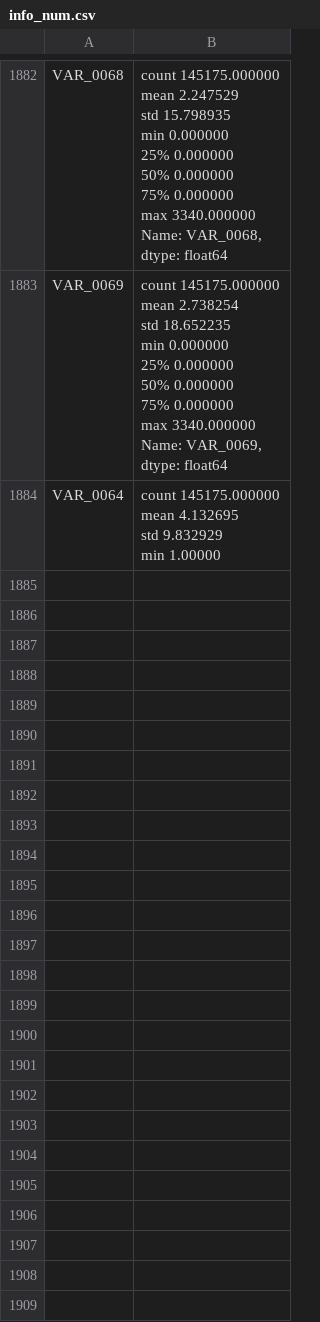
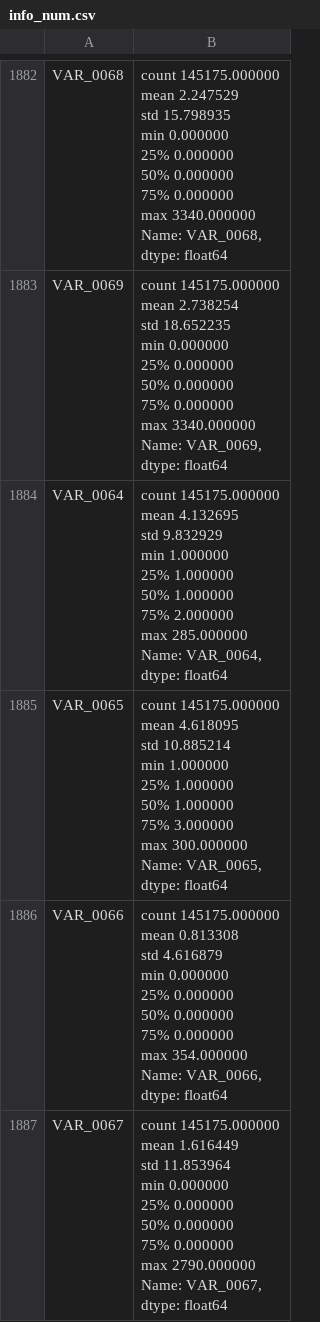
Before and after one commit to TianpeiLuke/MDST_ggbrown, a CSV file: data/info_num.csv, drawn as a sheet; only a part is shown, gaps mark what is left out; the diff covers the shown part only.

```diff
--- a/data/info_num.csv
+++ b/data/info_num.csv
@@ -16895,5 +16895,37 @@ max        3340.000000
 Name: VAR_0069, dtype: float64"
-VAR_0064,"count    145175.000000
-mean          4.132695
-std           9.832929
-min           1.00000
+VAR_0064,"count    145175.000000
+mean          4.132695
+std           9.832929
+min           1.000000
+25%           1.000000
+50%           1.000000
+75%           2.000000
+max         285.000000
+Name: VAR_0064, dtype: float64"
+VAR_0065,"count    145175.000000
+mean          4.618095
+std          10.885214
+min           1.000000
+25%           1.000000
+50%           1.000000
+75%           3.000000
+max         300.000000
+Name: VAR_0065, dtype: float64"
+VAR_0066,"count    145175.000000
+mean          0.813308
+std           4.616879
+min           0.000000
+25%           0.000000
+50%           0.000000
+75%           0.000000
+max         354.000000
+Name: VAR_0066, dtype: float64"
+VAR_0067,"count    145175.000000
+mean          1.616449
+std          11.853964
+min           0.000000
+25%           0.000000
+50%           0.000000
+75%           0.000000
+max        2790.000000
+Name: VAR_0067, dtype: float64"
```
Also changed, not shown: 4 added rows elsewhere in this file, data/info_char.csv, data/outlier_bool_list.csv, 3 other files.
